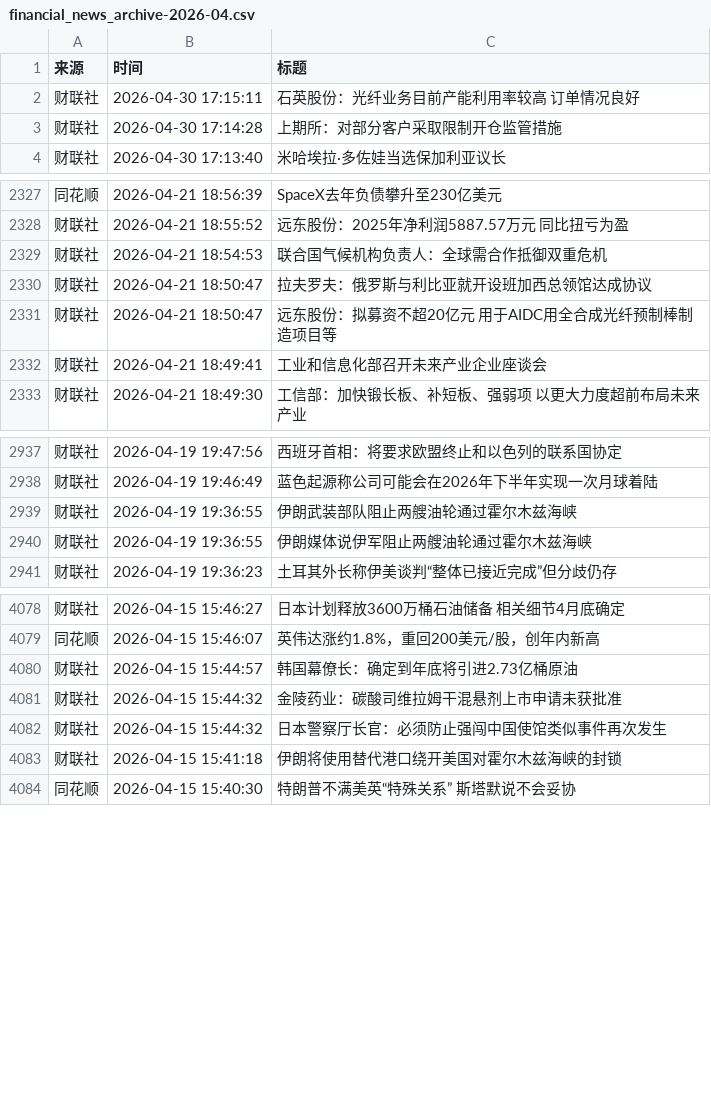
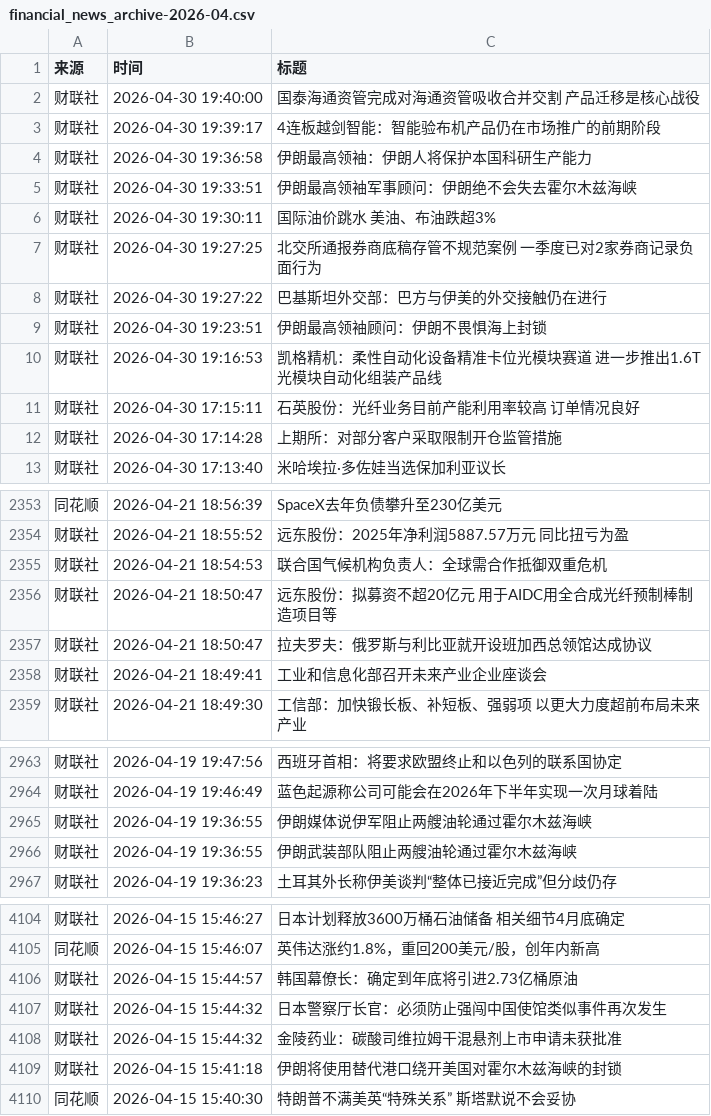
Before and after one commit to xiaoshuochangzai/huiboyanbao, a CSV file: 财经新闻数据/financial_news_archive-2026-04.csv, drawn as a sheet; only a part is shown, gaps mark what is left out; the diff covers the shown part only.

```diff
--- a/财经新闻数据/financial_news_archive-2026-04.csv
+++ b/财经新闻数据/financial_news_archive-2026-04.csv
@@ -1,2 +1,11 @@
 来源,时间,标题
+财联社,2026-04-30 19:40:00,国泰海通资管完成对海通资管吸收合并交割 产品迁移是核心战役
+财联社,2026-04-30 19:39:17,4连板越剑智能：智能验布机产品仍在市场推广的前期阶段
+财联社,2026-04-30 19:36:58,伊朗最高领袖：伊朗人将保护本国科研生产能力
+财联社,2026-04-30 19:33:51,伊朗最高领袖军事顾问：伊朗绝不会失去霍尔木兹海峡
+财联社,2026-04-30 19:30:11,国际油价跳水 美油、布油跌超3%
+财联社,2026-04-30 19:27:25,北交所通报券商底稿存管不规范案例 一季度已对2家券商记录负面行为
+财联社,2026-04-30 19:27:22,巴基斯坦外交部：巴方与伊美的外交接触仍在进行
+财联社,2026-04-30 19:23:51,伊朗最高领袖顾问：伊朗不畏惧海上封锁
+财联社,2026-04-30 19:16:53,凯格精机：柔性自动化设备精准卡位光模块赛道 进一步推出1.6T光模块自动化组装产品线
 财联社,2026-04-30 17:15:11,石英股份：光纤业务目前产能利用率较高 订单情况良好
@@ -2329,4 +2355,4 @@
 财联社,2026-04-21 18:54:53,联合国气候机构负责人：全球需合作抵御双重危机
-财联社,2026-04-21 18:50:47,拉夫罗夫：俄罗斯与利比亚就开设班加西总领馆达成协议
 财联社,2026-04-21 18:50:47,远东股份：拟募资不超20亿元 用于AIDC用全合成光纤预制棒制造项目等
+财联社,2026-04-21 18:50:47,拉夫罗夫：俄罗斯与利比亚就开设班加西总领馆达成协议
 财联社,2026-04-21 18:49:41,工业和信息化部召开未来产业企业座谈会
@@ -2938,4 +2964,4 @@
 财联社,2026-04-19 19:46:49,蓝色起源称公司可能会在2026年下半年实现一次月球着陆
-财联社,2026-04-19 19:36:55,伊朗武装部队阻止两艘油轮通过霍尔木兹海峡
 财联社,2026-04-19 19:36:55,伊朗媒体说伊军阻止两艘油轮通过霍尔木兹海峡
+财联社,2026-04-19 19:36:55,伊朗武装部队阻止两艘油轮通过霍尔木兹海峡
 财联社,2026-04-19 19:36:23,土耳其外长称伊美谈判“整体已接近完成”但分歧仍存
@@ -4080,4 +4106,4 @@
 财联社,2026-04-15 15:44:57,韩国幕僚长：确定到年底将引进2.73亿桶原油
-财联社,2026-04-15 15:44:32,金陵药业：碳酸司维拉姆干混悬剂上市申请未获批准
 财联社,2026-04-15 15:44:32,日本警察厅长官：必须防止强闯中国使馆类似事件再次发生
+财联社,2026-04-15 15:44:32,金陵药业：碳酸司维拉姆干混悬剂上市申请未获批准
 财联社,2026-04-15 15:41:18,伊朗将使用替代港口绕开美国对霍尔木兹海峡的封锁
```
Also changed, not shown: 17 added rows, 1 removed row and 8 moved rows elsewhere in this file, 4 other files.
